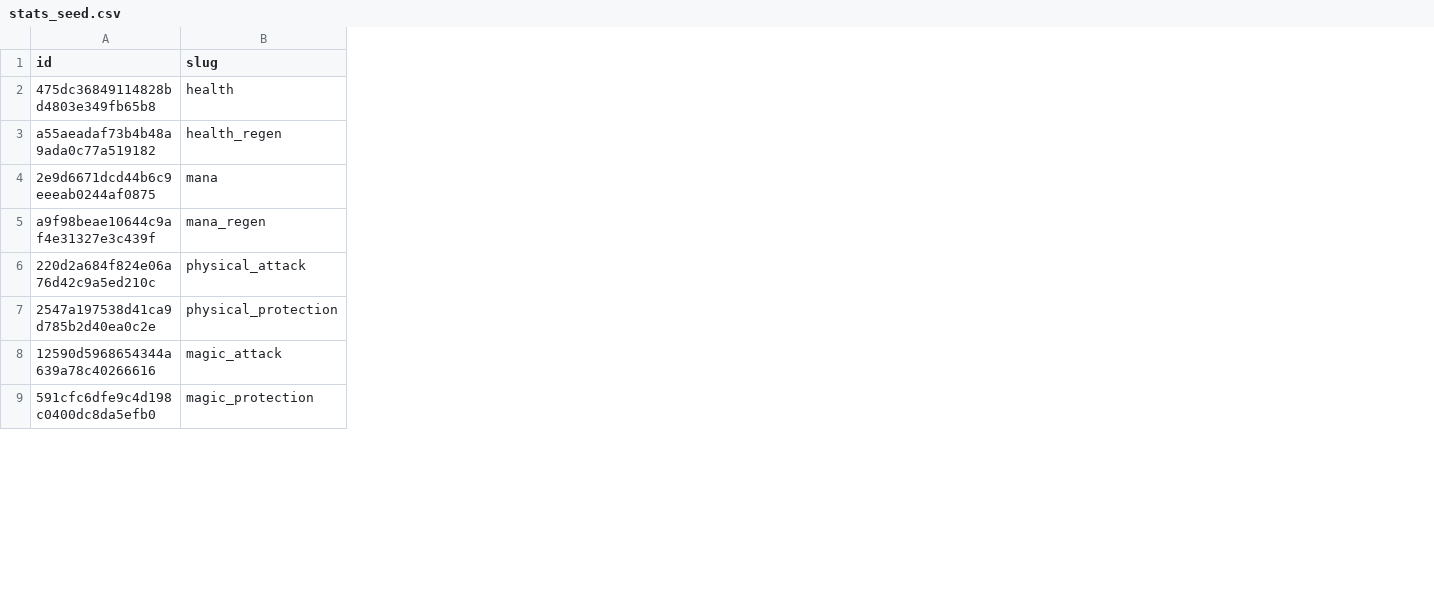
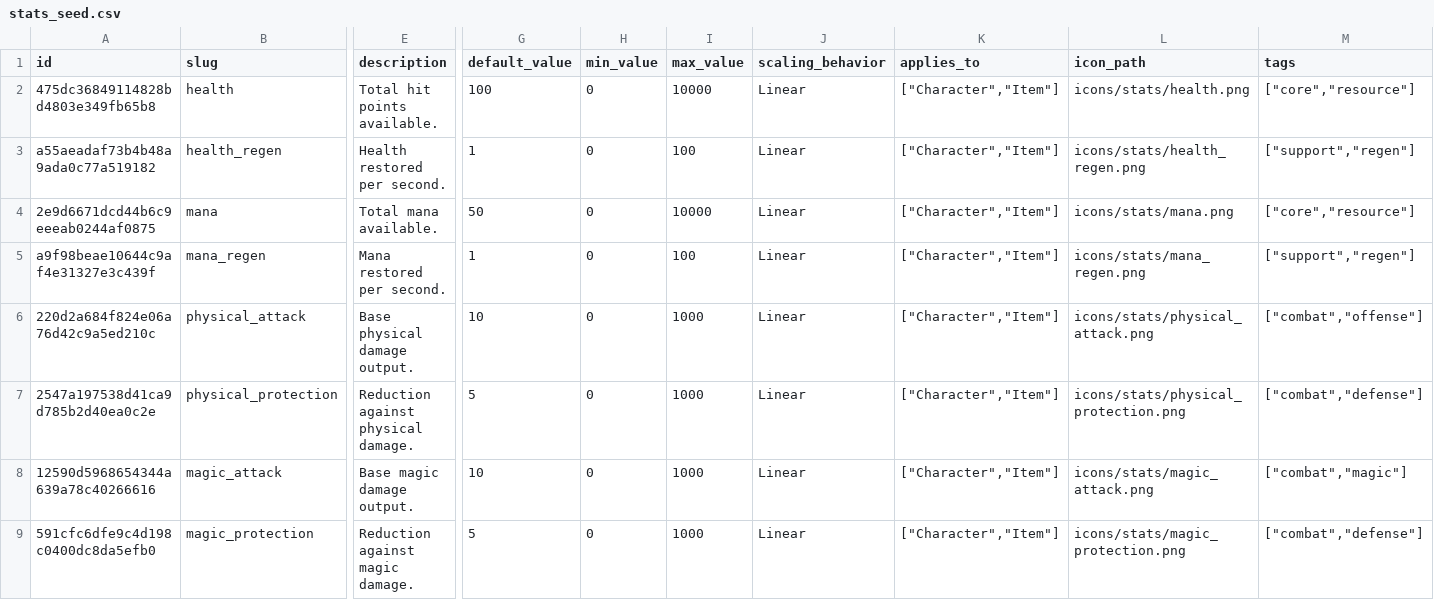
Before and after one commit to fabolze/SoAWebApp, a CSV file: backend/data/stats_seed.csv, drawn as a sheet; only a part is shown, gaps mark what is left out; the diff names each change by its address in the sheet, - before the commit and + after, or states it on an @@ line.

Commit message:
feat: Revise character system data with detailed attributes, stats, and links for enhanced gameplay mechanics

```diff
--- a/backend/data/stats_seed.csv
+++ b/backend/data/stats_seed.csv
+column E (description), rows 2-9: Total hit points available. | Health restored per second. | Total mana available. | Mana restored per second. | Base physical damage output. | Reduction against physical damage. | Base magic damage output. | Reduction against magic damage.
+column G (default_value), rows 2-9: 100 | 1 | 50 | 1 | 10 | 5 | 10 | 5
+column H (min_value), rows 2-9: all 0
+column I (max_value), rows 2-9: 10000 | 100 | 10000 | 100 | 1000 | 1000 | 1000 | 1000
+column J (scaling_behavior), rows 2-9: all Linear
+column K (applies_to), rows 2-9: all ["Character","Item"]
+column L (icon_path), rows 2-9: icons/stats/health.png | icons/stats/health_regen.png | icons/stats/mana.png | icons/stats/mana_regen.png | icons/stats/physical_attack.png | icons/stats/physical_protection.png | icons/stats/magic_attack.png | icons/stats/magic_protection.png
+column M (tags), rows 2-9: ["core","resource"] | ["support","regen"] | ["core","resource"] | ["support","regen"] | ["combat","offense"] | ["combat","defense"] | ["combat","magic"] | ["combat","defense"]
```
Also changed, not shown: 3 other files.
